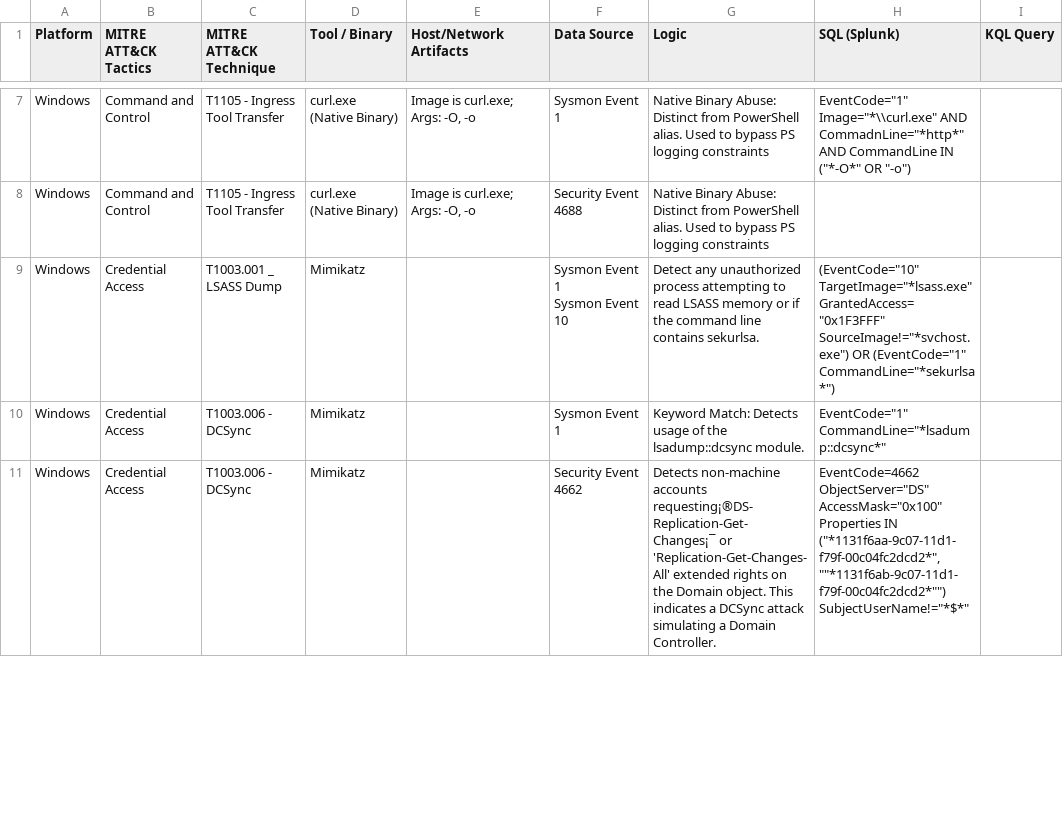
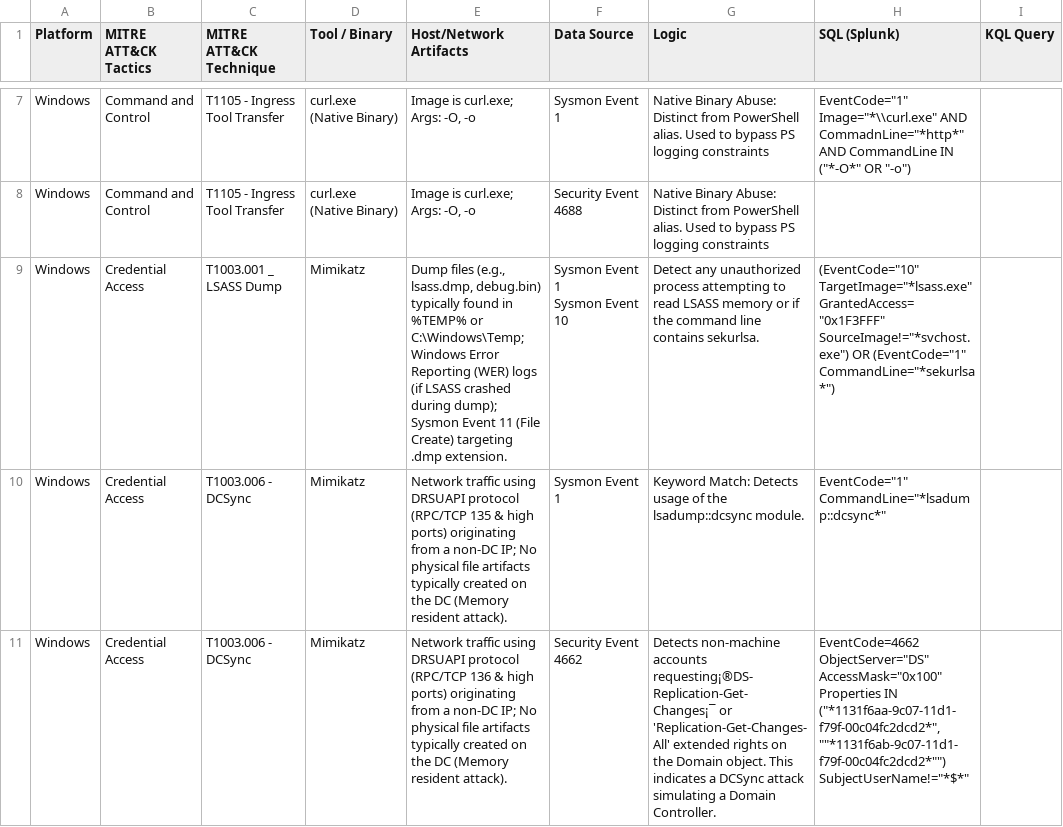
Before and after one commit to UmbraResonance/Blue_Team_Knowledge_Base, a CSV file: 01_Hunting_Cheatsheets/Master_Hunting_Matrix.csv, drawn as a sheet; only a part is shown, gaps mark what is left out; the diff covers the shown part only; the diff names each change by its address in the sheet, - before the commit and + after, or states it on an @@ line.

Commit message:
Update Master_Hunting_Matrix.csv

```diff
--- a/01_Hunting_Cheatsheets/Master_Hunting_Matrix.csv
+++ b/01_Hunting_Cheatsheets/Master_Hunting_Matrix.csv
-E9 (Host/Network Artifacts): (empty)
+E9 (Host/Network Artifacts): Dump files (e.g., lsass.dmp, debug.bin) typically found in %TEMP% or C:\Windows\Temp; Windows Error Reporting (WER) logs (if LSASS crashed during dump); Sysmon Event 11 (File Create) targeting .dmp extension.
-E10 (Host/Network Artifacts): (empty)
+E10 (Host/Network Artifacts): Network traffic using DRSUAPI protocol (RPC/TCP 135 & high ports) originating from a non-DC IP; No physical file artifacts typically created on the DC (Memory resident attack).
-E11 (Host/Network Artifacts): (empty)
+E11 (Host/Network Artifacts): Network traffic using DRSUAPI protocol (RPC/TCP 136 & high ports) originating from a non-DC IP; No physical file artifacts typically created on the DC (Memory resident attack).
```
Also changed, not shown: 3 edited cells elsewhere in this file.
